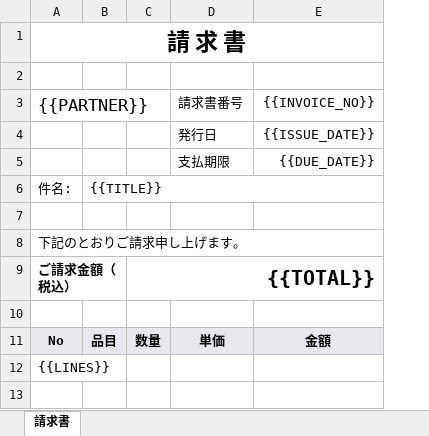
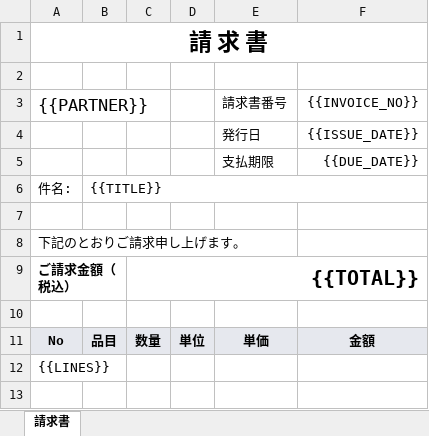
Before and after one commit to Codeer-Software/BusinessApp.Samples, an Excel workbook: Designer/Designer/Resources/invoice_template.xlsx, sheet 請求書, drawn as a sheet; only a part is shown; values as stored, in another font and other column widths than the file's, no borders; the diff names each change by its address in the sheet, - before the commit and + after, or states it on an @@ line.

```diff
--- a/Designer/Designer/Resources/invoice_template.xlsx (sheet 請求書)
+++ b/Designer/Designer/Resources/invoice_template.xlsx (sheet 請求書)
+column D, row 11: 単位
```
Also changed, not shown: Designer/Designer/Resources/quote_template.xlsx, 10 other files.
